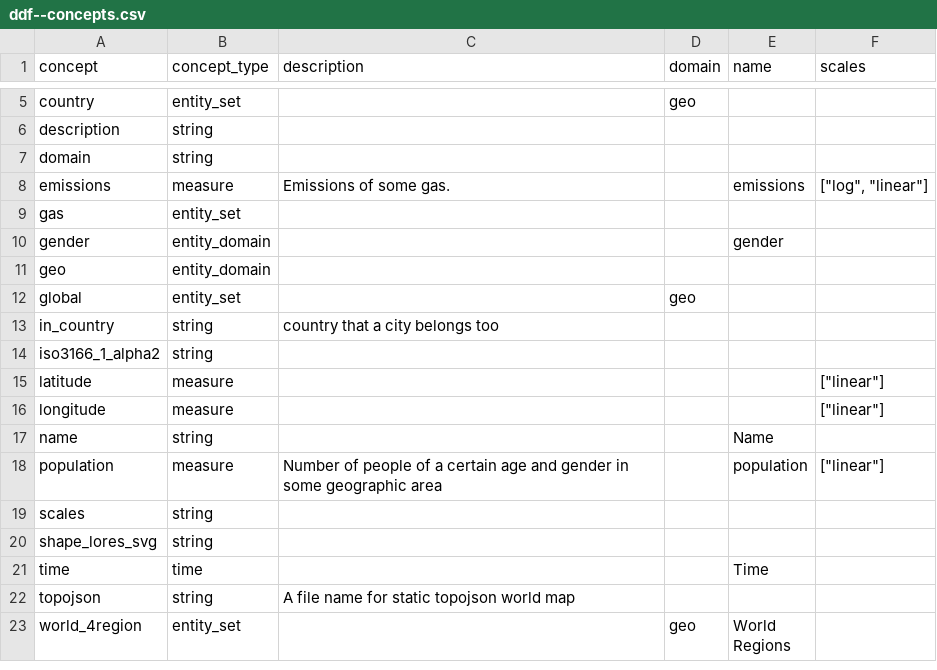
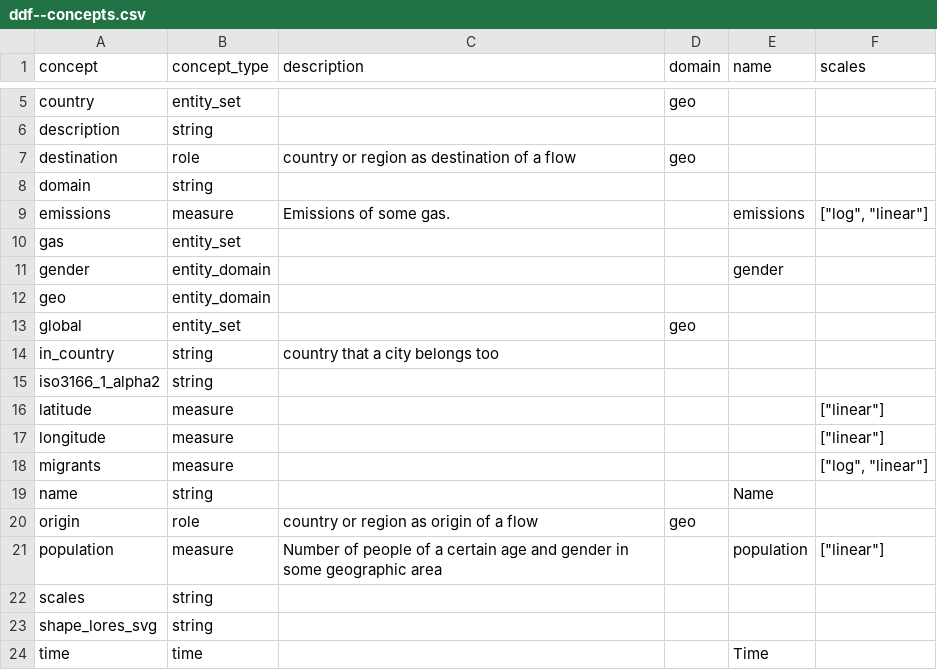
Before and after one commit to Gapminder/big-waffle-ddf-testdata, a CSV file: v0/ddf--concepts.csv, drawn as a sheet; only a part is shown, gaps mark what is left out; the shorter side is filled out with more unchanged rows; the diff names each change by its address in the sheet, - before the commit and + after, or states it on an @@ line.

Commit message:
Minimum additions to test support for roles.

```diff
--- a/v0/ddf--concepts.csv
+++ b/v0/ddf--concepts.csv
+row 7: destination | role | country or region as destination of a flow | geo
+row 18: migrants | measure |  |  |  | ["log", "linear"]
+row 20: origin | role | country or region as origin of a flow | geo
```
Also changed, not shown: 2 other files.
